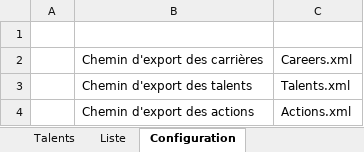
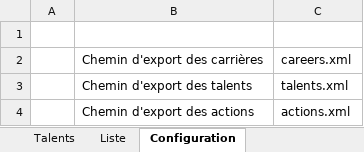
Before and after one commit to CNicolas/WarHammerDiceLauncherAndroid, an Excel workbook: WHFRP3.xlsm, sheet Configuration, drawn as a sheet; values as stored, in another font and other column widths than the file's, no borders; the diff names each change by its address in the sheet, - before the commit and + after, or states it on an @@ line.

Commit message:
Add talents loading from talents.xml. Fix talents descriptions typo.

```diff
--- a/WHFRP3.xlsm (sheet Configuration)
+++ b/WHFRP3.xlsm (sheet Configuration)
-C2: Careers.xml
+C2: careers.xml
-C3: Talents.xml
+C3: talents.xml
-C4: Actions.xml
+C4: actions.xml
```
Also changed, not shown: sheet Talents, 4 other files.
